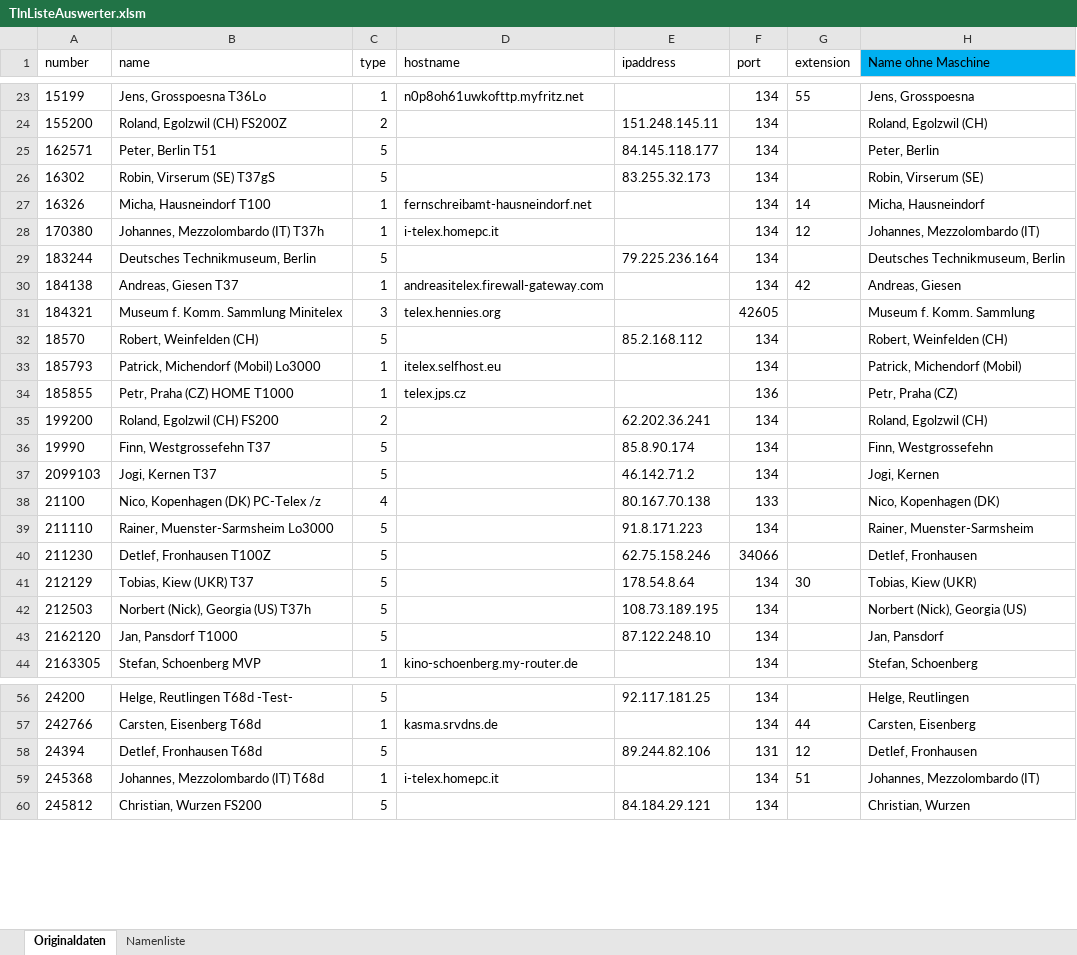
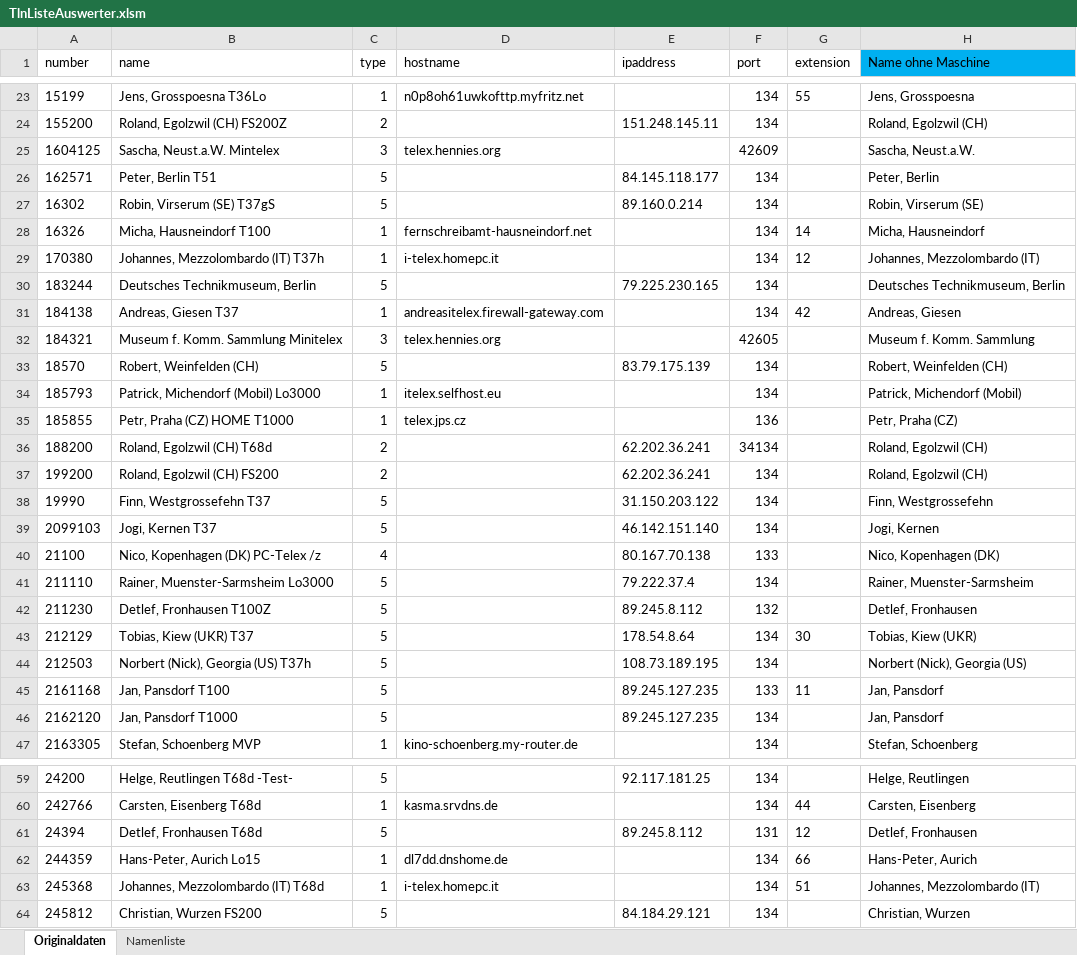
Before and after one commit to toresbe/itelex, an Excel workbook: TlnListeAuswerter.xlsm, sheet Originaldaten, drawn as a sheet; only a part is shown, gaps mark what is left out; values as stored, in another font and other column widths than the file's, no borders; table styles not drawn; addresses are those after the commit; the diff covers the shown part only; the diff names each change by its address in the sheet, - before the commit and + after, or states it on an @@ line.

```diff
--- a/TlnListeAuswerter.xlsm (sheet Originaldaten)
+++ b/TlnListeAuswerter.xlsm (sheet Originaldaten)
+row 25: 1604125 | Sascha, Neust.a.W. Mintelex | 3 | telex.hennies.org |  | 42609 |  | Sascha, Neust.a.W.
-E27 (ipaddress): 83.255.32.173
+E27 (ipaddress): 89.160.0.214
-E30 (ipaddress): 79.225.236.164
+E30 (ipaddress): 79.225.230.165
-E33 (ipaddress): 85.2.168.112
+E33 (ipaddress): 83.79.175.139
+row 36: 188200 | Roland, Egolzwil (CH) T68d | 2 |  | 62.202.36.241 | 34134 |  | Roland, Egolzwil (CH)
-E38 (ipaddress): 85.8.90.174
+E38 (ipaddress): 31.150.203.122
-E39 (ipaddress): 46.142.71.2
+E39 (ipaddress): 46.142.151.140
-E41 (ipaddress): 91.8.171.223
+E41 (ipaddress): 79.222.37.4
-E42 (ipaddress): 62.75.158.246
+E42 (ipaddress): 89.245.8.112
-F42 (port): 34066
+F42 (port): 132
+row 45: 2161168 | Jan, Pansdorf T100 | 5 |  | 89.245.127.235 | 133 | 11 | Jan, Pansdorf
-E46 (ipaddress): 87.122.248.10
+E46 (ipaddress): 89.245.127.235
-E61 (ipaddress): 89.244.82.106
+E61 (ipaddress): 89.245.8.112
+row 62: 244359 | Hans-Peter, Aurich Lo15 | 1 | dl7dd.dnshome.de |  | 134 | 66 | Hans-Peter, Aurich
```
Also changed, not shown: 9 added rows, 1 removed row and 78 edited cells elsewhere in this sheet, sheet Namenliste, 1 other file.
